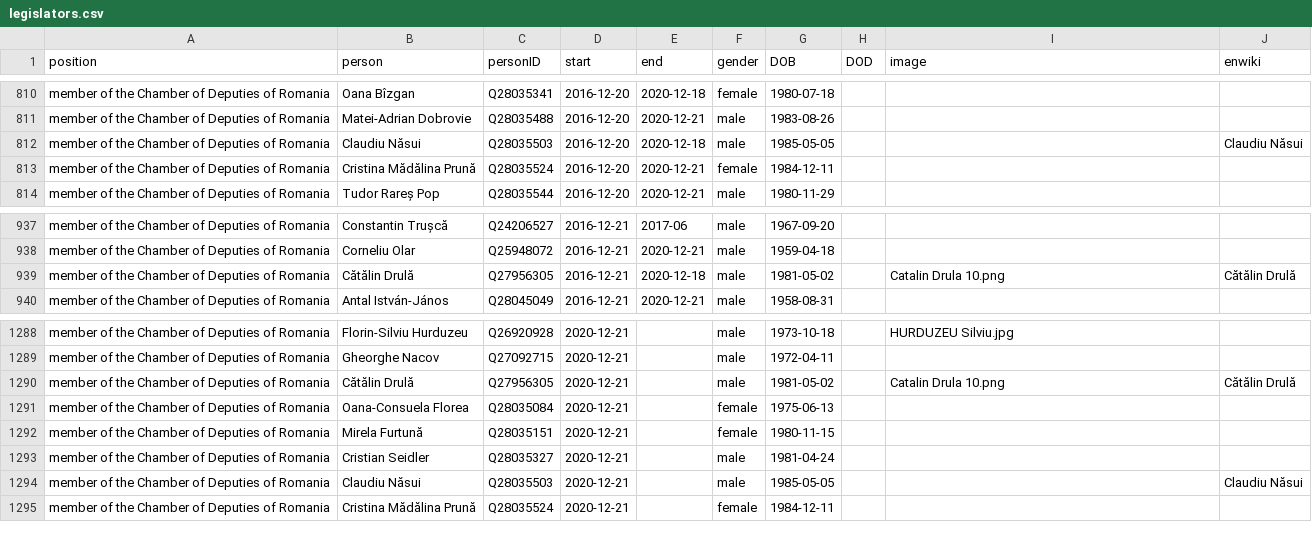
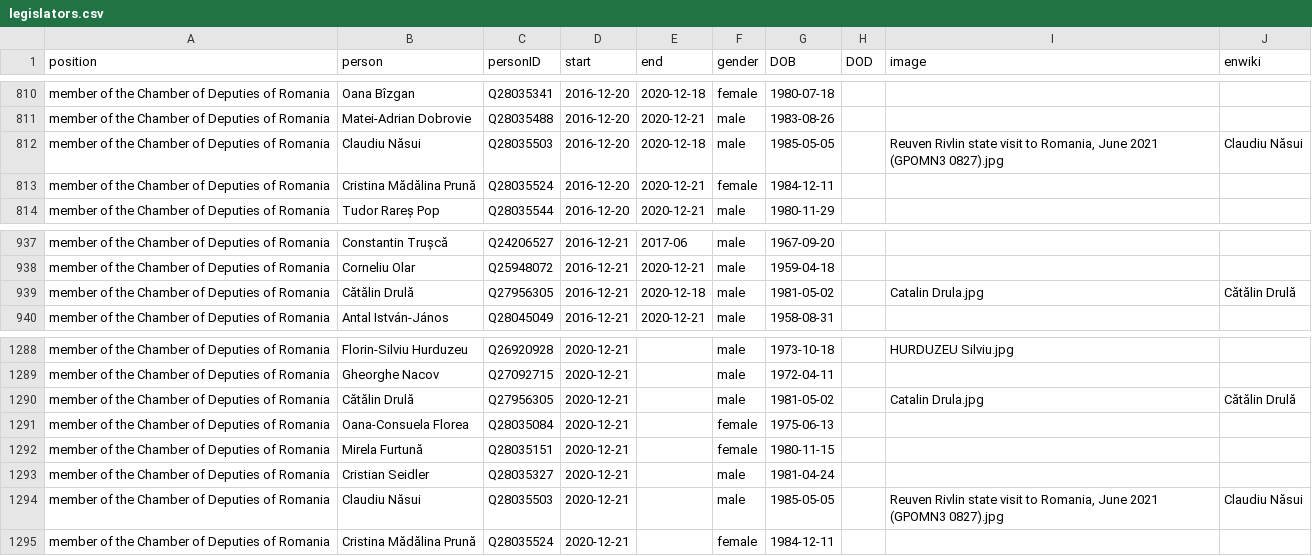
Before and after one commit to every-politician-scrapers/romania-cabinet, a CSV file: html/legislators.csv, drawn as a sheet; only a part is shown, gaps mark what is left out.

```diff
--- a/html/legislators.csv
+++ b/html/legislators.csv
@@ -811,3 +811,3 @@ member of the Chamber of Deputies of Romania,Oana Bîzgan,Q28035341,2016-12-20,2
 member of the Chamber of Deputies of Romania,Matei-Adrian Dobrovie,Q28035488,2016-12-20,2020-12-21,male,1983-08-26,,,
-member of the Chamber of Deputies of Romania,Claudiu Năsui,Q28035503,2016-12-20,2020-12-18,male,1985-05-05,,,Claudiu Năsui
+member of the Chamber of Deputies of Romania,Claudiu Năsui,Q28035503,2016-12-20,2020-12-18,male,1985-05-05,,"Reuven Rivlin state visit to Romania, June 2021 (GPOMN3 0827).jpg",Claudiu Năsui
 member of the Chamber of Deputies of Romania,Cristina Mădălina Prună,Q28035524,2016-12-20,2020-12-21,female,1984-12-11,,,
@@ -938,3 +938,3 @@ member of the Chamber of Deputies of Romania,Constantin Trușcă,Q24206527,2016-
 member of the Chamber of Deputies of Romania,Corneliu Olar,Q25948072,2016-12-21,2020-12-21,male,1959-04-18,,,
-member of the Chamber of Deputies of Romania,Cătălin Drulă,Q27956305,2016-12-21,2020-12-18,male,1981-05-02,,Catalin Drula 10.png,Cătălin Drulă
+member of the Chamber of Deputies of Romania,Cătălin Drulă,Q27956305,2016-12-21,2020-12-18,male,1981-05-02,,Catalin Drula.jpg,Cătălin Drulă
 member of the Chamber of Deputies of Romania,Antal István-János,Q28045049,2016-12-21,2020-12-21,male,1958-08-31,,,
@@ -1289,3 +1289,3 @@ member of the Chamber of Deputies of Romania,Florin-Silviu Hurduzeu,Q26920928,20
 member of the Chamber of Deputies of Romania,Gheorghe Nacov,Q27092715,2020-12-21,,male,1972-04-11,,,
-member of the Chamber of Deputies of Romania,Cătălin Drulă,Q27956305,2020-12-21,,male,1981-05-02,,Catalin Drula 10.png,Cătălin Drulă
+member of the Chamber of Deputies of Romania,Cătălin Drulă,Q27956305,2020-12-21,,male,1981-05-02,,Catalin Drula.jpg,Cătălin Drulă
 member of the Chamber of Deputies of Romania,Oana-Consuela Florea,Q28035084,2020-12-21,,female,1975-06-13,,,
@@ -1293,3 +1293,3 @@ member of the Chamber of Deputies of Romania,Mirela Furtună,Q28035151,2020-12-2
 member of the Chamber of Deputies of Romania,Cristian Seidler,Q28035327,2020-12-21,,male,1981-04-24,,,
-member of the Chamber of Deputies of Romania,Claudiu Năsui,Q28035503,2020-12-21,,male,1985-05-05,,,Claudiu Năsui
+member of the Chamber of Deputies of Romania,Claudiu Năsui,Q28035503,2020-12-21,,male,1985-05-05,,"Reuven Rivlin state visit to Romania, June 2021 (GPOMN3 0827).jpg",Claudiu Năsui
 member of the Chamber of Deputies of Romania,Cristina Mădălina Prună,Q28035524,2020-12-21,,female,1984-12-11,,,
```
Also changed, not shown: html/holders21.csv.
